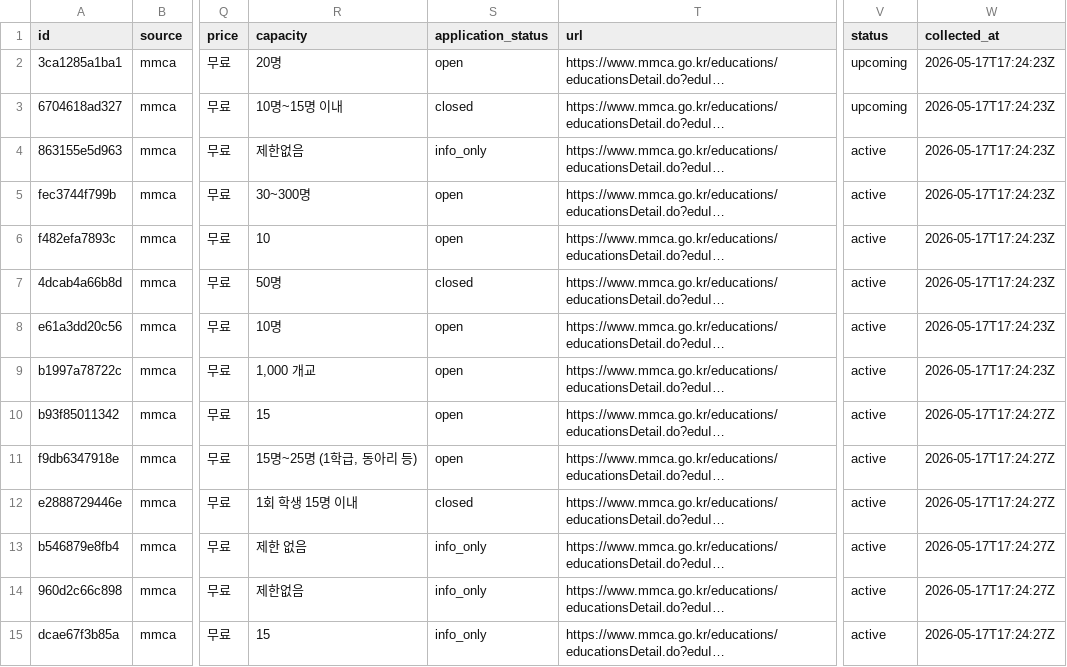
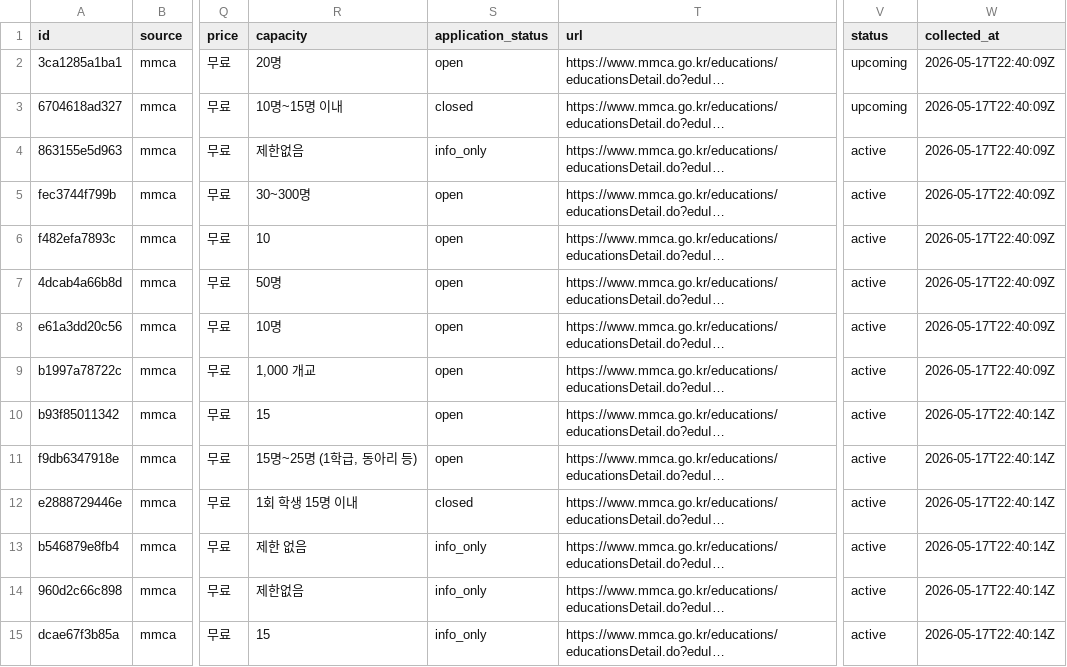
Before and after one commit to sookil05114-create/artmap-sema-crawler, a CSV file: mmca_crawler/data/programs_2026-05-17.csv, drawn as a sheet; only a part is shown, gaps mark what is left out; long unchanged cells end in …; the diff names each change by its address in the sheet, - before the commit and + after, or states it on an @@ line.

```diff
--- a/mmca_crawler/data/programs_2026-05-17.csv
+++ b/mmca_crawler/data/programs_2026-05-17.csv
-W2:W9 (collected_at): 2026-05-17T17:24:23Z
+W2:W9 (collected_at): 2026-05-17T22:40:09Z
-S7 (application_status): closed
+S7 (application_status): open
-W10:W15 (collected_at): 2026-05-17T17:24:27Z
+W10:W15 (collected_at): 2026-05-17T22:40:14Z
```
Also changed, not shown: mmca_crawler/data/exhibitions_2026-05-17.csv, mmca_crawler/data/exhibitions_latest.csv, 16 other files.
